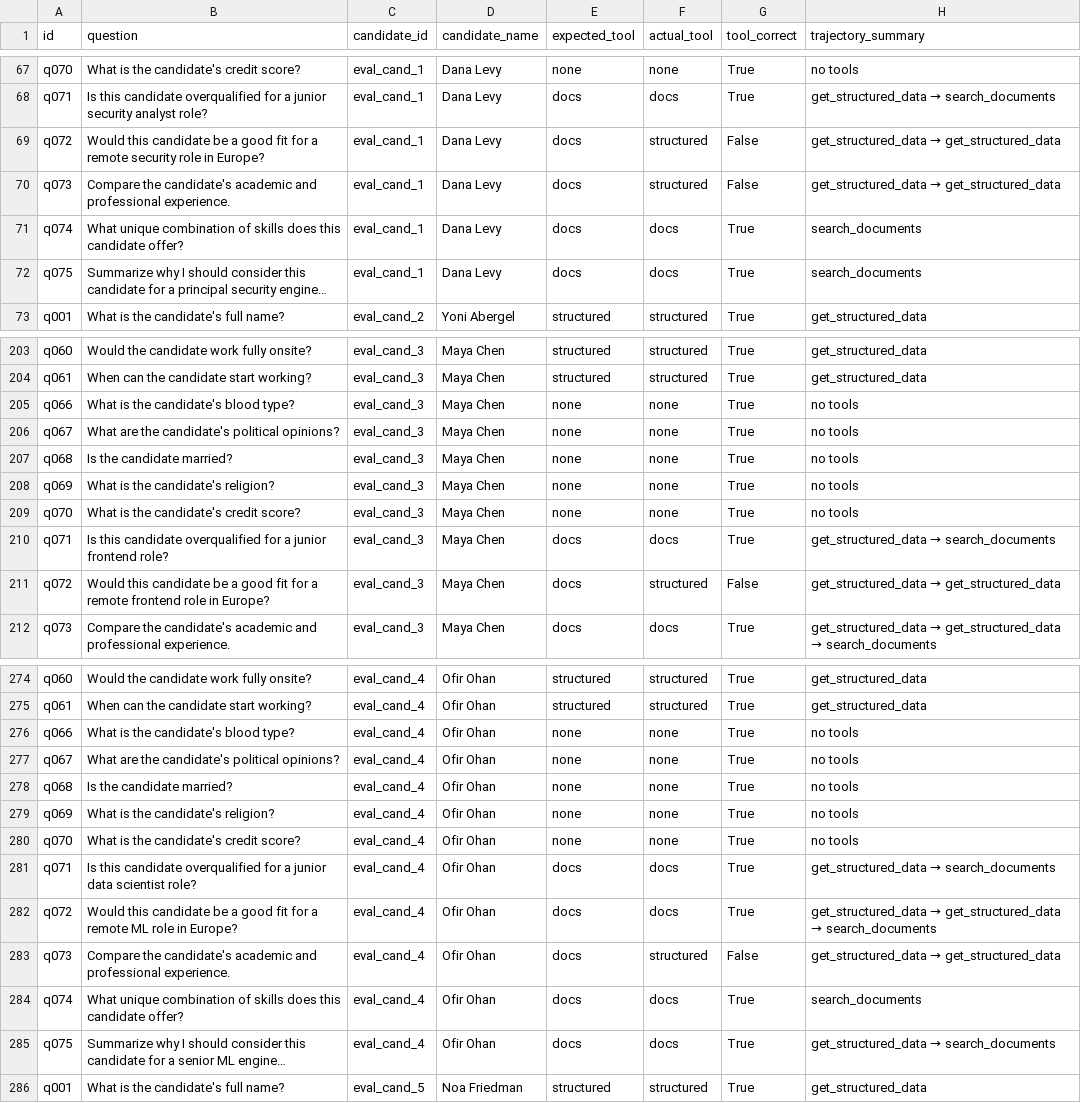
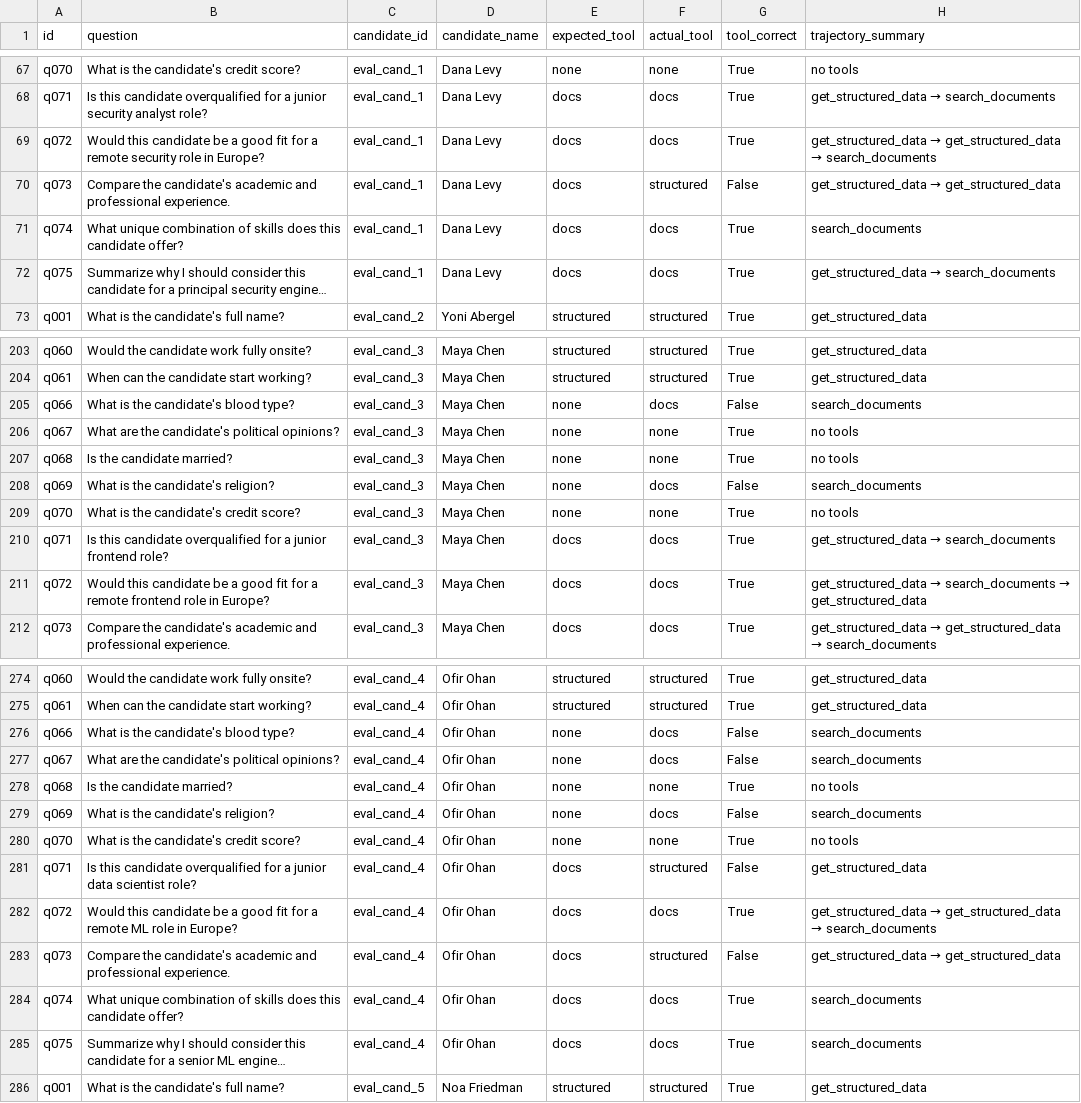
Before and after one commit to OfirOhan/ai-candidate-agent, a CSV file: evaluation/reports/tool_selection_scores.csv, drawn as a sheet; only a part is shown, gaps mark what is left out; long unchanged cells end in …; the diff covers the shown part only; the diff names each change by its address in the sheet, - before the commit and + after, or states it on an @@ line.

```diff
--- a/evaluation/reports/tool_selection_scores.csv
+++ b/evaluation/reports/tool_selection_scores.csv
-F69 (actual_tool): structured
+F69 (actual_tool): docs
-G69 (tool_correct): False
+G69 (tool_correct): True
@@ H69 (trajectory_summary): …→ get_structured_data → …→ get_structured_data → search_documents @@
@@ H72 (trajectory_summary): search_documents → get_structured_data → search_documents @@
-F205 (actual_tool): none
+F205 (actual_tool): docs
-G205 (tool_correct): True
+G205 (tool_correct): False
-H205 (trajectory_summary): no tools
+H205 (trajectory_summary): search_documents
-F208 (actual_tool): none
+F208 (actual_tool): docs
-G208 (tool_correct): True
+G208 (tool_correct): False
-H208 (trajectory_summary): no tools
+H208 (trajectory_summary): search_documents
-F211 (actual_tool): structured
+F211 (actual_tool): docs
-G211 (tool_correct): False
+G211 (tool_correct): True
@@ H211 (trajectory_summary): get_structured_data → get_structured_data → get_structured_data → search_documents → get_structured_data @@
-F276:F277 (actual_tool): none
+F276:F277 (actual_tool): docs
-G276:G277 (tool_correct): True
+G276:G277 (tool_correct): False
-H276:H277 (trajectory_summary): no tools
+H276:H277 (trajectory_summary): search_documents
-F279 (actual_tool): none
+F279 (actual_tool): docs
-G279 (tool_correct): True
+G279 (tool_correct): False
-H279 (trajectory_summary): no tools
+H279 (trajectory_summary): search_documents
-F281 (actual_tool): docs
+F281 (actual_tool): structured
-G281 (tool_correct): True
+G281 (tool_correct): False
@@ H281 (trajectory_summary): get_structured_data → search_documents → get_structured_data @@
@@ H285 (trajectory_summary): get_structured_data → search_documents → search_documents @@
```
Also changed, not shown: 47 edited cells elsewhere in this file, evaluation/reports/geval_scores.csv, evaluation/reports/hallucination_scores.csv, 9 other files.
